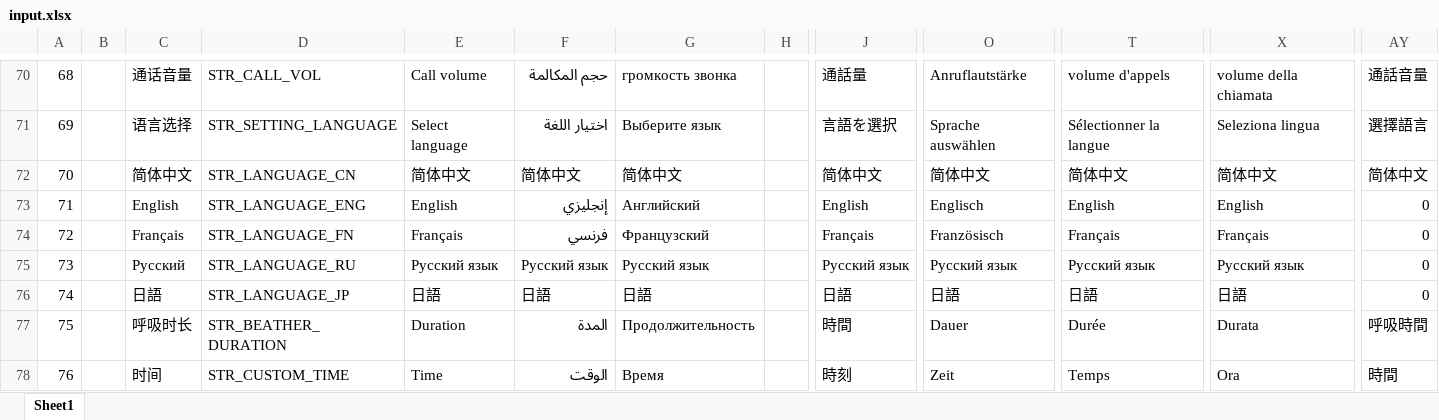
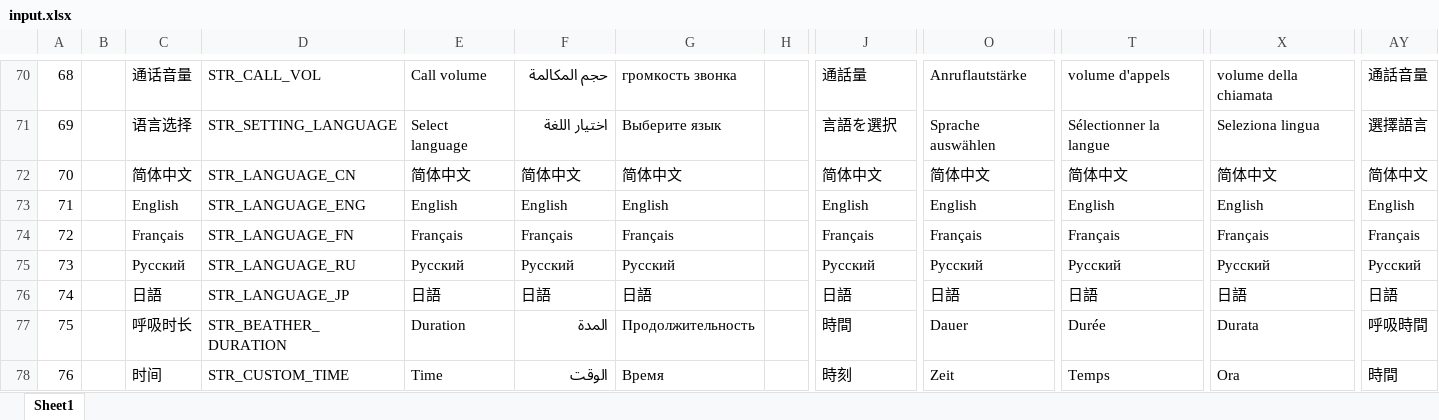
Before and after one commit to zzp2233/569x_AI_AB281GA, an Excel workbook: ute/ui_config_patch/AB281/defaultLanguage/input.xlsx, sheet Sheet1, drawn as a sheet; only a part is shown, gaps mark what is left out; values as stored, in another font and other column widths than the file's, no cell formats; the diff covers the shown part only; the diff names each change by its address in the sheet, - before the commit and + after, or states it on an @@ line.

```diff
--- a/ute/ui_config_patch/AB281/defaultLanguage/input.xlsx (sheet Sheet1)
+++ b/ute/ui_config_patch/AB281/defaultLanguage/input.xlsx (sheet Sheet1)
-F73: إنجليزي
+F73: English
-G73: Английский
+G73: English
-O73: Englisch
+O73: English
-AY73: 0
+AY73: English
-F74: فرنسي
+F74: Français
-G74: Французский
+G74: Français
-O74: Französisch
+O74: Français
-AY74: 0
+AY74: Français
-E75: Русский язык
+E75: Русский
-F75: Русский язык
+F75: Русский
-G75: Русский язык
+G75: Русский
-J75: Русский язык
+J75: Русский
-O75: Русский язык
+O75: Русский
-T75: Русский язык
+T75: Русский
-X75: Русский язык
+X75: Русский
-AY75: 0
+AY75: Русский
-AY76: 0
+AY76: 日語
```
Also changed, not shown: 10 added rows and 32 edited cells elsewhere in this sheet, cell formats, 41 other files.
